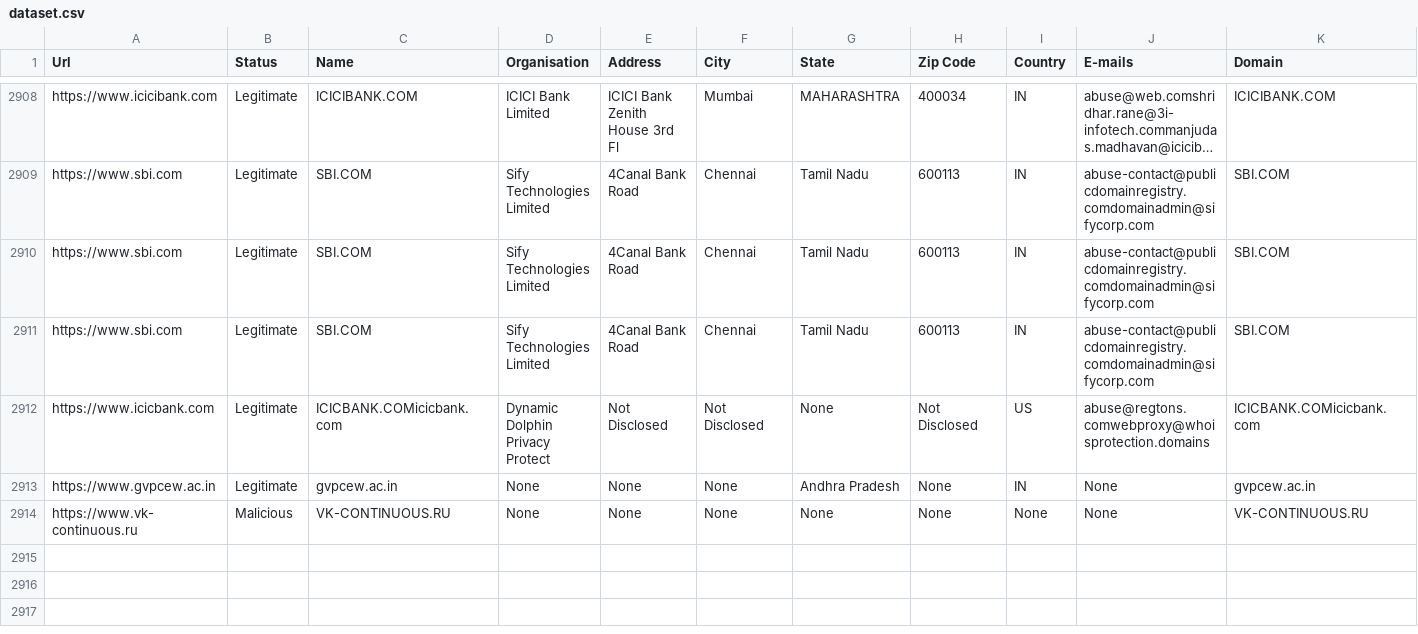
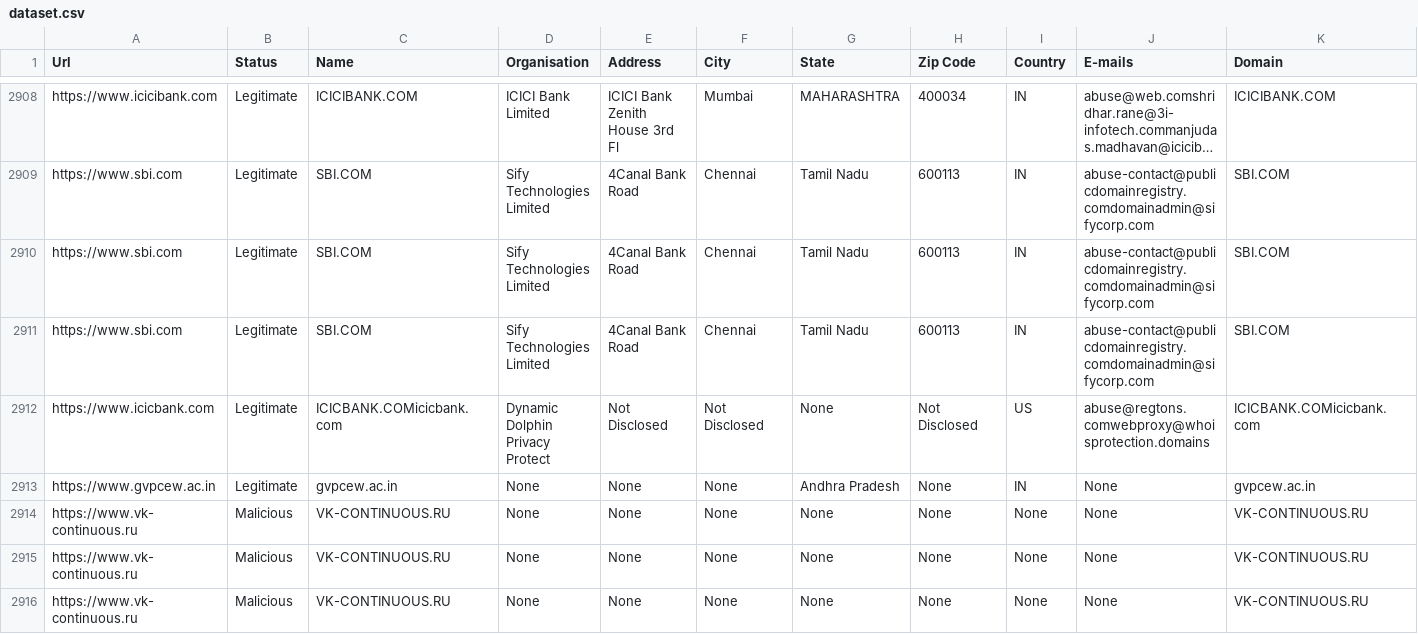
Before and after one commit to Nikhitha2018/phish, a CSV file: static/dataset.csv, drawn as a sheet; only a part is shown, gaps mark what is left out; long unchanged cells end in …; rows hold the shown columns only; the diff names each change by its address in the sheet, - before the commit and + after, or states it on an @@ line.

```diff
--- a/static/dataset.csv
+++ b/static/dataset.csv
+row 2915: https://www.vk-continuous.ru | Malicious | VK-CONTINUOUS.RU | None | None | None | None | None | None | None | VK-CONTINUOUS.RU
+row 2916: https://www.vk-continuous.ru | Malicious | VK-CONTINUOUS.RU | None | None | None | None | None | None | None | VK-CONTINUOUS.RU
```
Also changed, not shown: 2 other files.
